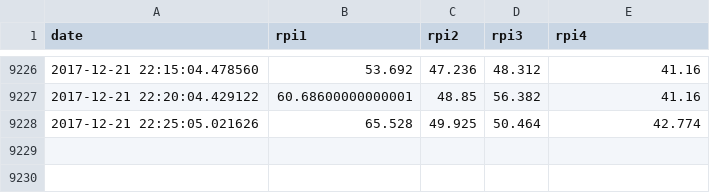
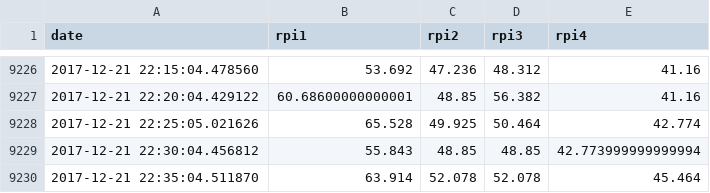
Before and after one commit to JestonBlu/Pi-Cluster, a CSV file: data/rpi_stats.csv, drawn as a sheet; only a part is shown, gaps mark what is left out.

```diff
--- a/data/rpi_stats.csv
+++ b/data/rpi_stats.csv
@@ -9228 +9228,3 @@ date,rpi1,rpi2,rpi3,rpi4
 2017-12-21 22:25:05.021626,65.528,49.925,50.464,42.774
+2017-12-21 22:30:04.456812,55.843,48.85,48.85,42.773999999999994
+2017-12-21 22:35:04.511870,63.914,52.078,52.078,45.464
```
Also changed, not shown: 1 other file.
